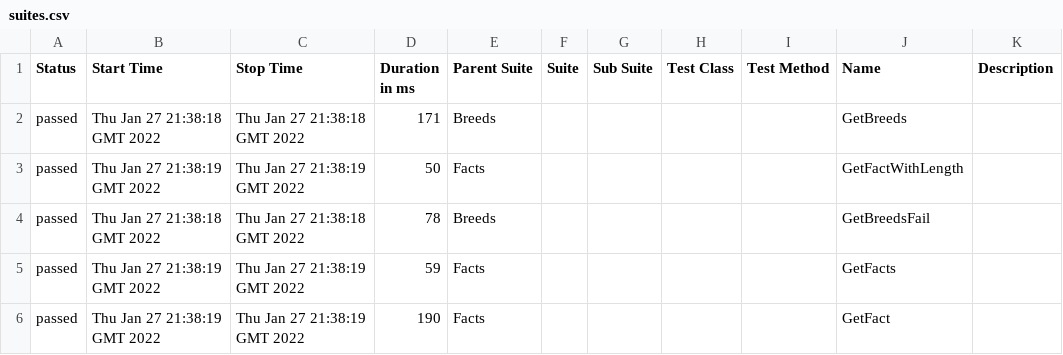
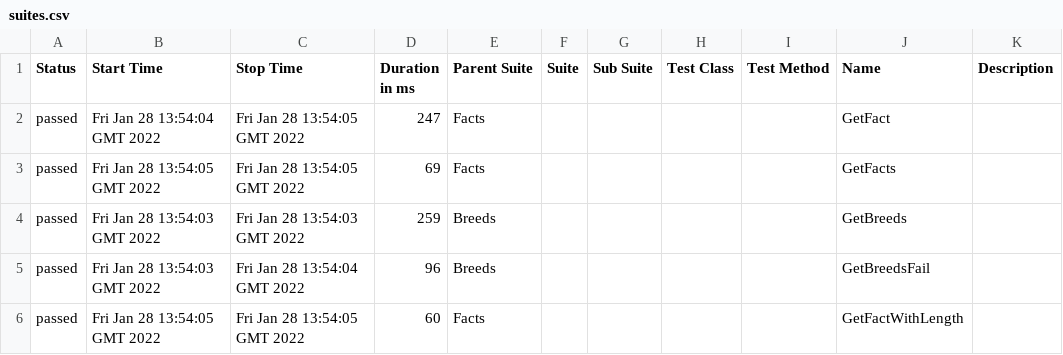
Before and after one commit to jaimeHBarriga/PostmanTest, a CSV file: 3/data/suites.csv, drawn as a sheet.

```diff
--- a/3/data/suites.csv
+++ b/3/data/suites.csv
@@ -1,6 +1,6 @@
 "Status","Start Time","Stop Time","Duration in ms","Parent Suite","Suite","Sub Suite","Test Class","Test Method","Name","Description"
-"passed","Thu Jan 27 21:38:18 GMT 2022","Thu Jan 27 21:38:18 GMT 2022","171","Breeds","","","","","GetBreeds",""
-"passed","Thu Jan 27 21:38:19 GMT 2022","Thu Jan 27 21:38:19 GMT 2022","50","Facts","","","","","GetFactWithLength",""
-"passed","Thu Jan 27 21:38:18 GMT 2022","Thu Jan 27 21:38:18 GMT 2022","78","Breeds","","","","","GetBreedsFail",""
-"passed","Thu Jan 27 21:38:19 GMT 2022","Thu Jan 27 21:38:19 GMT 2022","59","Facts","","","","","GetFacts",""
-"passed","Thu Jan 27 21:38:19 GMT 2022","Thu Jan 27 21:38:19 GMT 2022","190","Facts","","","","","GetFact",""
+"passed","Fri Jan 28 13:54:04 GMT 2022","Fri Jan 28 13:54:05 GMT 2022","247","Facts","","","","","GetFact",""
+"passed","Fri Jan 28 13:54:05 GMT 2022","Fri Jan 28 13:54:05 GMT 2022","69","Facts","","","","","GetFacts",""
+"passed","Fri Jan 28 13:54:03 GMT 2022","Fri Jan 28 13:54:03 GMT 2022","259","Breeds","","","","","GetBreeds",""
+"passed","Fri Jan 28 13:54:03 GMT 2022","Fri Jan 28 13:54:04 GMT 2022","96","Breeds","","","","","GetBreedsFail",""
+"passed","Fri Jan 28 13:54:05 GMT 2022","Fri Jan 28 13:54:05 GMT 2022","60","Facts","","","","","GetFactWithLength",""
```
Also changed, not shown: 42 other files.
